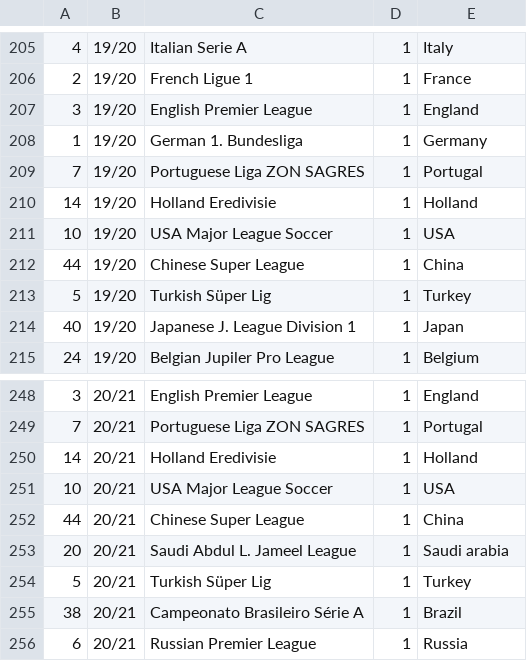
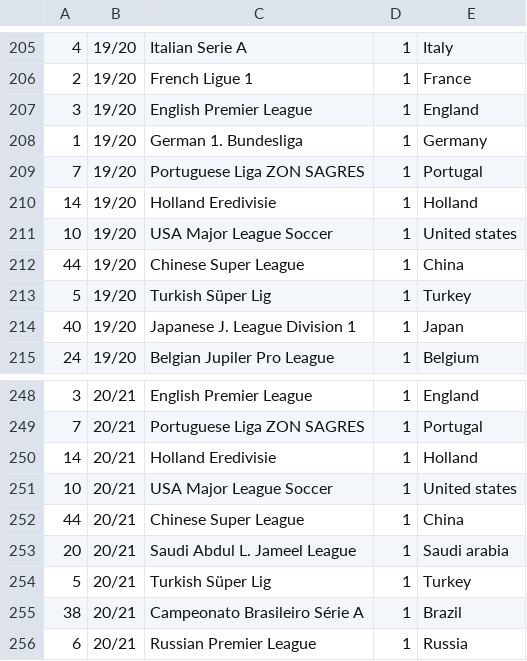
Before and after one commit to UndertakerW/FIFADB, a CSV file: Data/Data_processed/league.csv, drawn as a sheet; only a part is shown, gaps mark what is left out; the diff covers the shown part only.

```diff
--- a/Data/Data_processed/league.csv
+++ b/Data/Data_processed/league.csv
@@ -210,3 +210,3 @@
 14,19/20,Holland Eredivisie,1,Holland
-10,19/20,USA Major League Soccer,1,USA
+10,19/20,USA Major League Soccer,1,United states
 44,19/20,Chinese Super League,1,China
@@ -250,3 +250,3 @@
 14,20/21,Holland Eredivisie,1,Holland
-10,20/21,USA Major League Soccer,1,USA
+10,20/21,USA Major League Soccer,1,United states
 44,20/21,Chinese Super League,1,China
```
Also changed, not shown: 5 edited cells elsewhere in this file, Data/Data_encoded/leagues_countries.csv, Data/Data_processed/country.csv, 6 other files.
